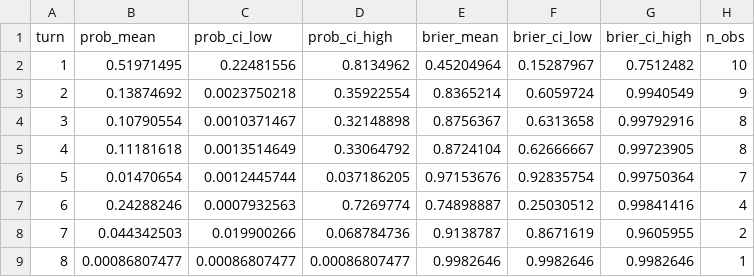
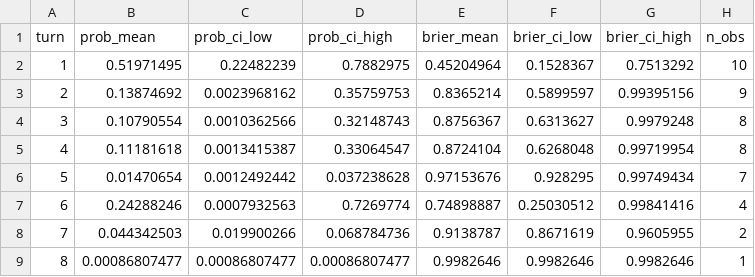
Before and after one commit to devychen/detective_sim, a CSV file: evaluation/turn_csv/case1_Holmes_turn_stats.csv, drawn as a sheet.

```diff
--- a/evaluation/turn_csv/case1_Holmes_turn_stats.csv
+++ b/evaluation/turn_csv/case1_Holmes_turn_stats.csv
@@ -1,7 +1,7 @@
 turn,prob_mean,prob_ci_low,prob_ci_high,brier_mean,brier_ci_low,brier_ci_high,n_obs
-1,0.51971495,0.22481556,0.8134962,0.45204964,0.15287967,0.7512482,10
-2,0.13874692,0.0023750218,0.35922554,0.8365214,0.6059724,0.9940549,9
-3,0.10790554,0.0010371467,0.32148898,0.8756367,0.6313658,0.99792916,8
-4,0.11181618,0.0013514649,0.33064792,0.8724104,0.62666667,0.99723905,8
-5,0.01470654,0.0012445744,0.037186205,0.97153676,0.92835754,0.99750364,7
+1,0.51971495,0.22482239,0.7882975,0.45204964,0.1528367,0.7513292,10
+2,0.13874692,0.0023968162,0.35759753,0.8365214,0.5899597,0.99395156,9
+3,0.10790554,0.0010362566,0.32148743,0.8756367,0.6313627,0.9979248,8
+4,0.11181618,0.0013415387,0.33064547,0.8724104,0.6268048,0.99719954,8
+5,0.01470654,0.0012492442,0.037238628,0.97153676,0.928295,0.99749434,7
 6,0.24288246,0.0007932563,0.7269774,0.74898887,0.25030512,0.99841416,4
```
Also changed, not shown: evaluation/turn_csv/case1_Marple_turn_stats.csv, evaluation/turn_csv/case1_Poirot_turn_stats.csv, 42 other files.
